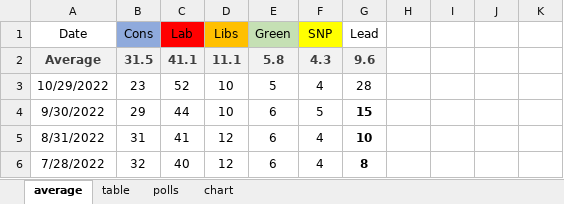
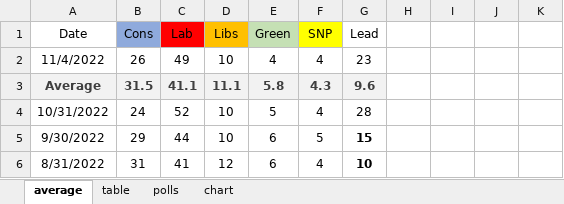
Before and after one commit to kaejames/kaejames.github.io, an Excel workbook: GreatBritain.xlsx, sheet average, drawn as a sheet; only a part is shown; the shorter side is filled out with more unchanged rows; values as stored, in another font and other column widths than the file's, no borders; addresses are those after the commit; the diff names each change by its address in the sheet, - before the commit and + after, or states it on an @@ line.

```diff
--- a/GreatBritain.xlsx (sheet average)
+++ b/GreatBritain.xlsx (sheet average)
+row 2: 11/4/2022 | 26 | 49 | 10 | 4 | 4 | 23
-A4 (Date): 10/29/2022
+A4 (Date): 10/31/2022
-B4 (Cons): 23
+B4 (Cons): 24
```
Also changed, not shown: sheet polls, sheet chart, 2 other files.
